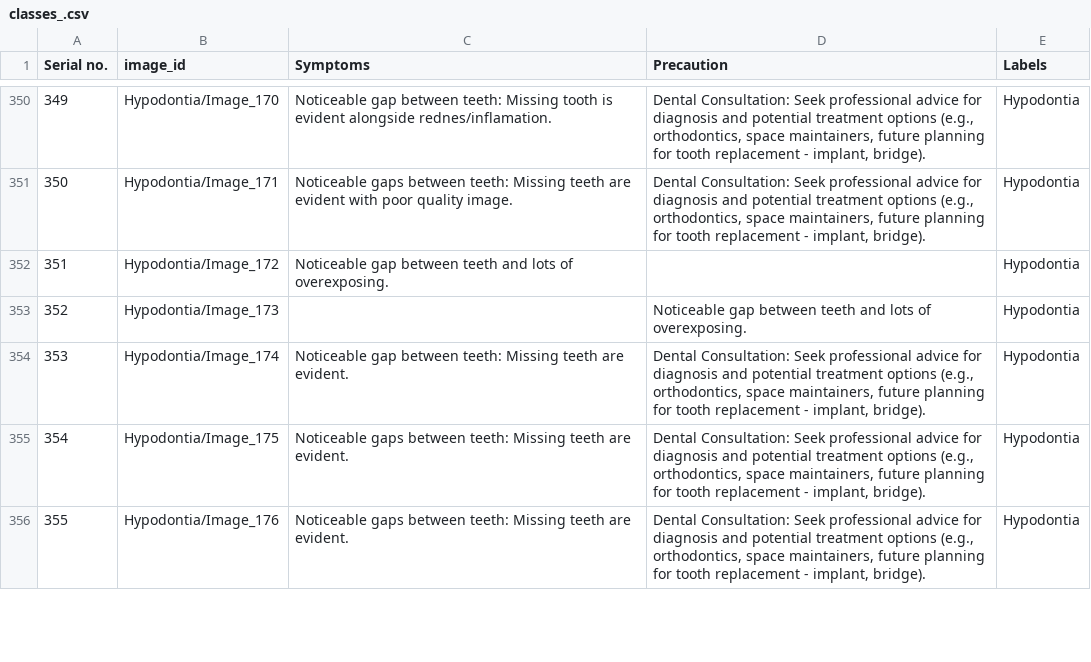
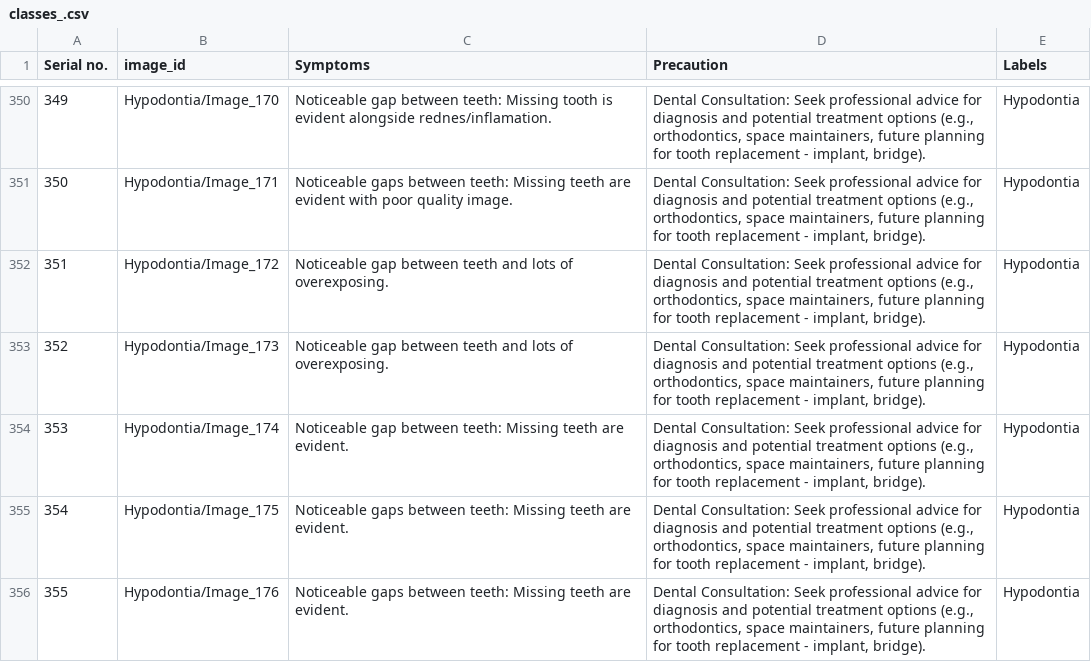
Before and after one commit to enderXM249/OralSD, a CSV file: classes_.csv, drawn as a sheet; only a part is shown, gaps mark what is left out.

Commit message:
6th commit

```diff
--- a/classes_.csv
+++ b/classes_.csv
@@ -351,4 +351,4 @@ Serial no.,image_id ,Symptoms,Precaution,Labels
 350,Hypodontia/Image_171,Noticeable gaps between teeth: Missing teeth are evident with poor quality image.,"Dental Consultation: Seek professional advice for diagnosis and potential treatment options (e.g., orthodontics, space maintainers, future planning for tooth replacement - implant, bridge).",Hypodontia
-351,Hypodontia/Image_172,Noticeable gap between teeth and lots of overexposing.,,Hypodontia
-352,Hypodontia/Image_173,,Noticeable gap between teeth and lots of overexposing.,Hypodontia
+351,Hypodontia/Image_172,Noticeable gap between teeth and lots of overexposing.,"Dental Consultation: Seek professional advice for diagnosis and potential treatment options (e.g., orthodontics, space maintainers, future planning for tooth replacement - implant, bridge).",Hypodontia
+352,Hypodontia/Image_173,Noticeable gap between teeth and lots of overexposing.,"Dental Consultation: Seek professional advice for diagnosis and potential treatment options (e.g., orthodontics, space maintainers, future planning for tooth replacement - implant, bridge).",Hypodontia
 353,Hypodontia/Image_174,Noticeable gap between teeth: Missing teeth are evident.,"Dental Consultation: Seek professional advice for diagnosis and potential treatment options (e.g., orthodontics, space maintainers, future planning for tooth replacement - implant, bridge).",Hypodontia
```
